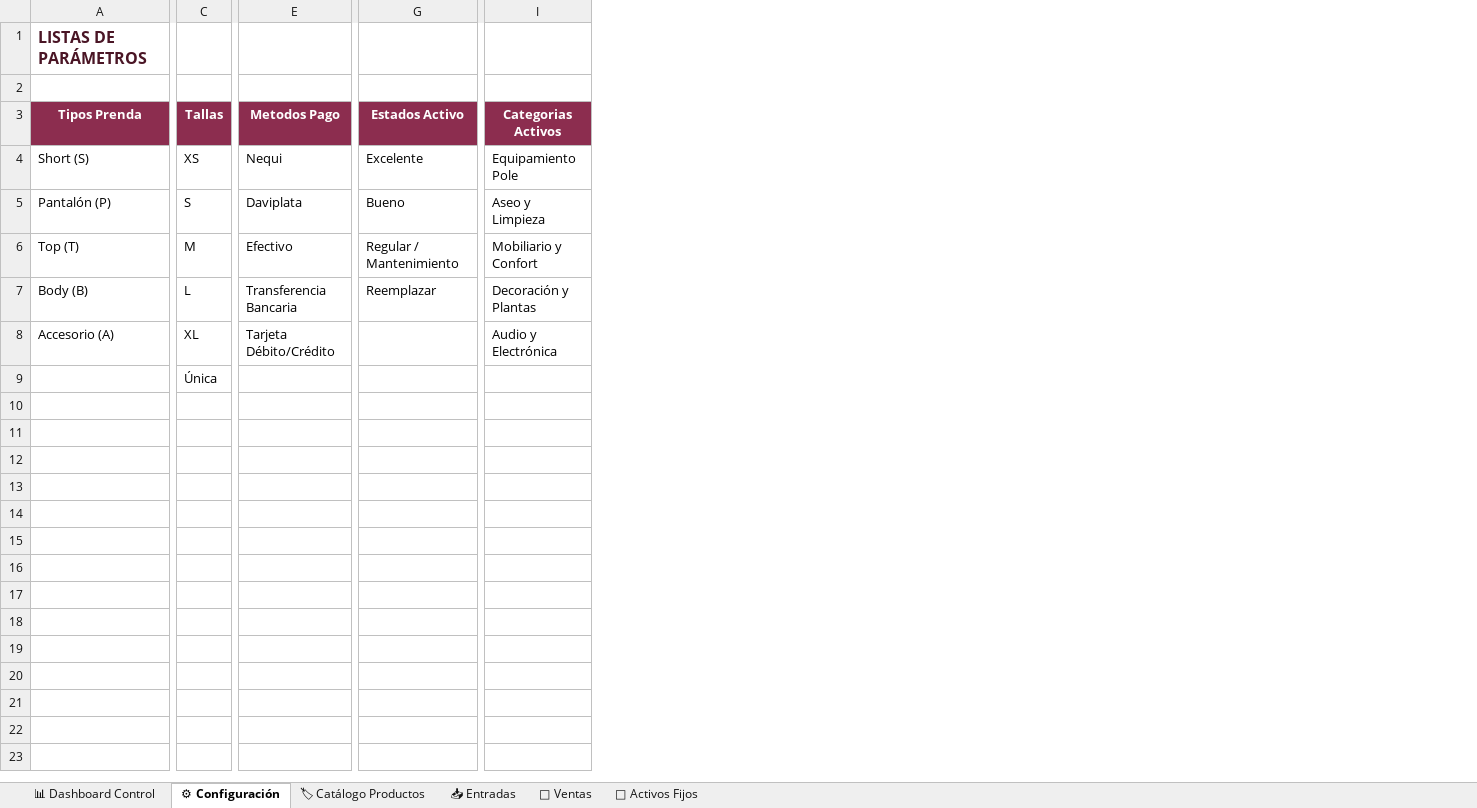
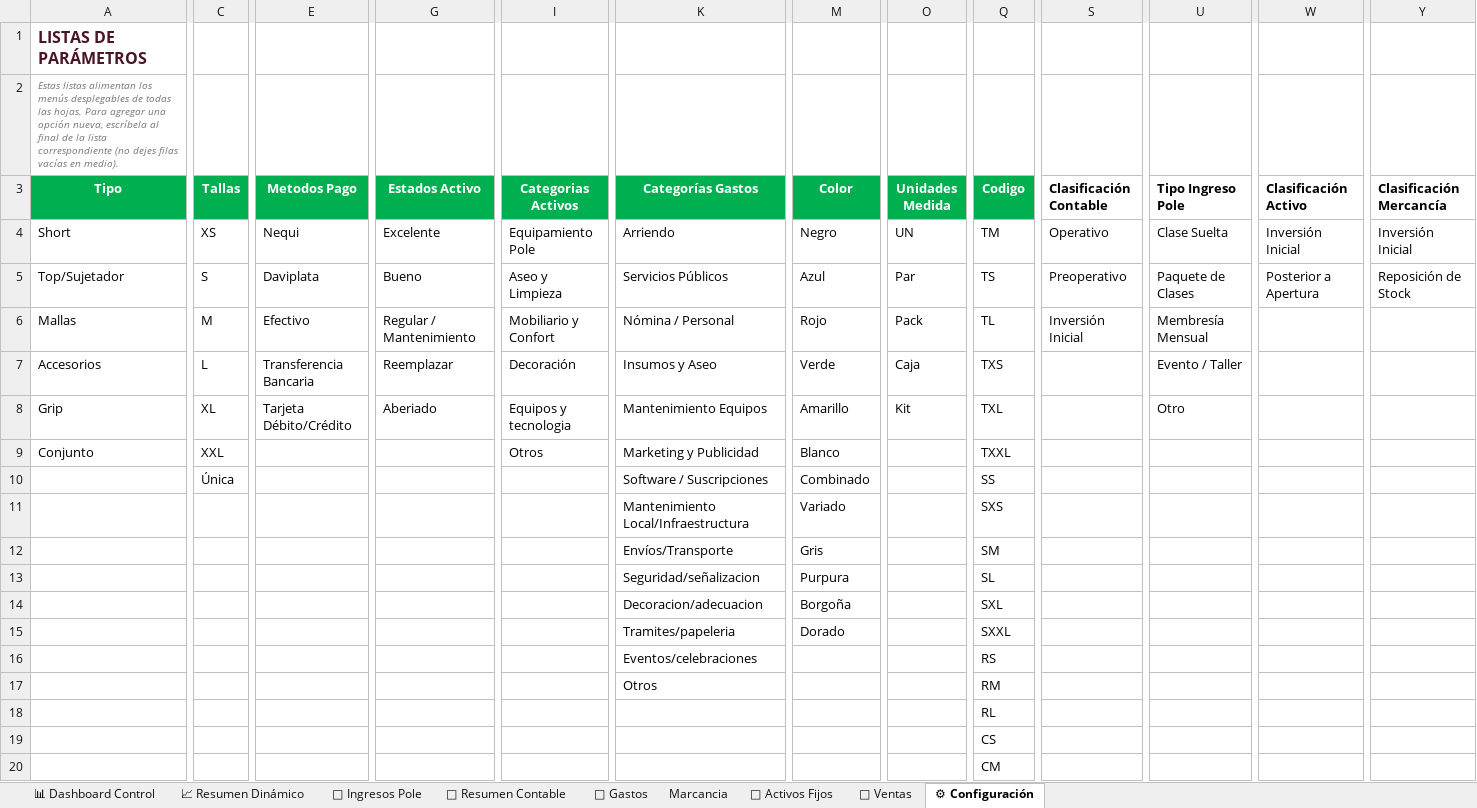
Before and after one commit to WinbergaitanH/inventario-pole-dance, an Excel workbook: Control_Inventario_Pole_Dance.xlsx, sheet ⚙ Configuración, drawn as a sheet; only a part is shown, gaps mark what is left out; values as stored, in another font and other column widths than the file's, no borders; removed rows and columns are numbered as before the commit, all else as after; rows hold the shown columns only; the diff covers the shown part only; the diff names each change by its address in the sheet, - before the commit and + after, or states it on an @@ line.

Commit message:
Actualizacion de codigo y archivo Excel

```diff
--- a/Control_Inventario_Pole_Dance.xlsx (sheet ⚙ Configuración)
+++ b/Control_Inventario_Pole_Dance.xlsx (sheet ⚙ Configuración)
-sheet tab: 🏷 Catálogo Productos
+sheet tab: 🤸 Ingresos Pole
-sheet tab: 📥 Entradas
+sheet tab: 📑 Resumen Contable
+sheet tab: 📈 Resumen Dinámico
+sheet tab: 💸 Gastos
+sheet tab: Marcancia
@@ sheet tab order changed: 📊 Dashboard Control | 📈 Resumen Dinámico | 🤸 Ingresos Pole | 📑 Resumen Contable | 💸 Gastos | Marcancia | 🏢 Activos Fijos | 🛒 Ventas | ⚙ Configuración @@
-column A (Tipos Prenda), row 1: LISTAS DE PARÁMETROS; rows 4-8: Short (S) | Pantalón (P) | Top (T) | Body (B) | Accesorio (A)
+column A (Tipo), rows 1-2: LISTAS DE PARÁMETROS | Estas listas alimentan los menús desplegables de todas las hojas. Para agregar una opción nueva, escríbela al final de la lista correspondiente (no dejes filas vacías en medio).; rows 4-8: Short | Top/Sujetador | Mallas | Accesorios | Grip
+column K (Categorías Gastos), rows 4-8: Arriendo | Servicios Públicos | Nómina / Personal | Insumos y Aseo | Mantenimiento Equipos; row 10: Software / Suscripciones
+column M (Color), rows 4-8: Negro | Azul | Rojo | Verde | Amarillo; row 10: Combinado
+column O (Unidades Medida), rows 4-8: UN | Par | Pack | Caja | Kit
+column Q (Codigo), rows 4-8: TM | TS | TL | TXS | TXL; row 10: SS
+column S (Clasificación Contable), rows 4-6: Operativo | Preoperativo | Inversión Inicial
+column U (Tipo Ingreso Pole), rows 4-8: Clase Suelta | Paquete de Clases | Membresía Mensual | Evento / Taller | Otro
+column W (Clasificación Activo), rows 4-5: Inversión Inicial | Posterior a Apertura
+column Y (Clasificación Mercancía), rows 4-5: Inversión Inicial | Reposición de Stock
-C3 fill: #8C2D4F
+C3 fill: #00B050
-E3 fill: #8C2D4F
+E3 fill: #00B050
-G3 fill: #8C2D4F
+G3 fill: #00B050
-I3 fill: #8C2D4F
+I3 fill: #00B050
-I7 (Categorias Activos): Decoración y Plantas
+I7 (Categorias Activos): Decoración
-G8 (Estados Activo): (empty)
+G8 (Estados Activo): Aberiado
-I8 (Categorias Activos): Audio y Electrónica
+I8 (Categorias Activos): Equipos y tecnologia
+row 9: Conjunto | XXL |  |  | Otros | Marketing y Publicidad | Blanco |  | TXXL
+row 11:  |  |  |  |  | Mantenimiento Local/Infraestructura | Variado |  | SXS
+row 12:  |  |  |  |  | Envíos/Transporte | Gris |  | SM
+row 13:  |  |  |  |  | Seguridad/señalizacion | Purpura |  | SL
+row 14:  |  |  |  |  | Decoracion/adecuacion | Borgoña |  | SXL
+row 15:  |  |  |  |  | Tramites/papeleria | Dorado |  | SXXL
+row 16:  |  |  |  |  | Eventos/celebraciones |  |  | RS
+row 17:  |  |  |  |  | Otros |  |  | RM
+row 18:  |  |  |  |  |  |  |  | RL
+row 19:  |  |  |  |  |  |  |  | CS
+row 20:  |  |  |  |  |  |  |  | CM
```
Also changed, not shown: 8 added rows and 8 added columns elsewhere in this sheet, sheet 🏢 Activos Fijos, sheet 🤸 Ingresos Pole, sheet 🛒 Ventas, sheet 📑 Resumen Contable, sheet 📊 Dashboard Control, formulas that keep their value, charts or pictures, 1 other file.
